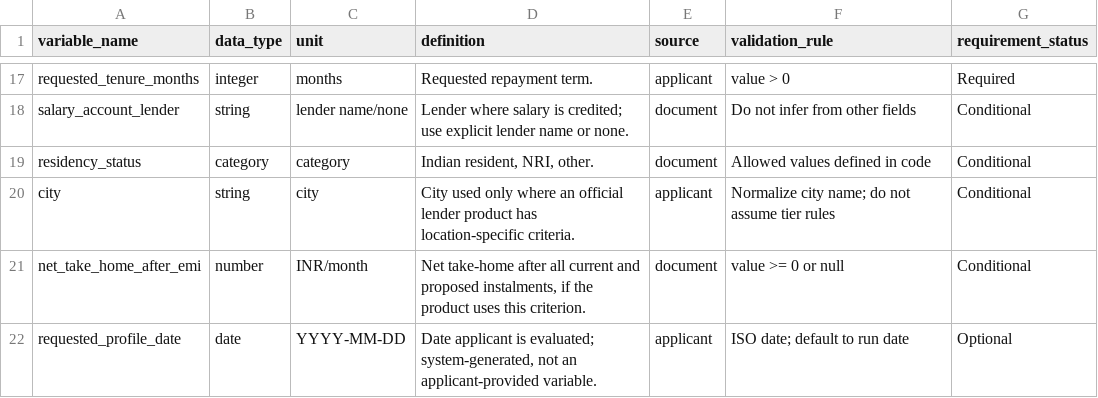
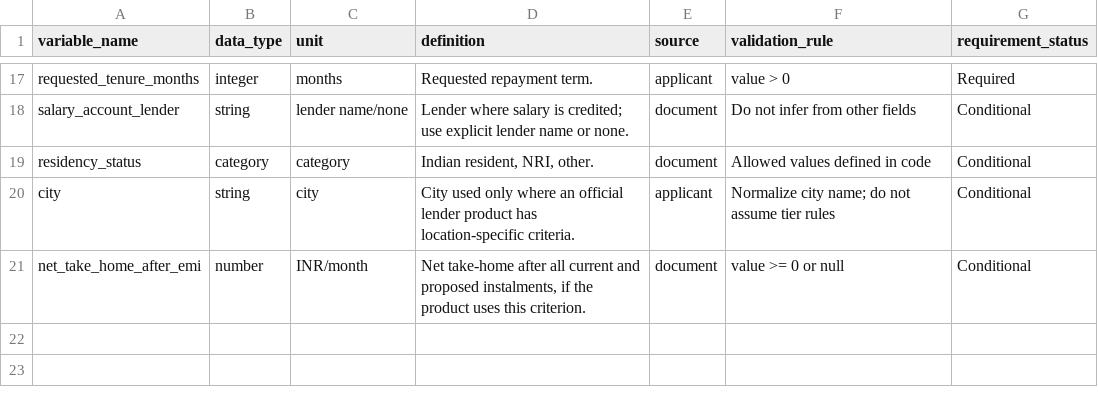
Before and after one commit to roshnicodepedia/personal-loan-eligibility-model, a CSV file: data/input_variables.csv, drawn as a sheet; only a part is shown, gaps mark what is left out; the diff names each change by its address in the sheet, - before the commit and + after, or states it on an @@ line.

```diff
--- a/data/input_variables.csv
+++ b/data/input_variables.csv
-row 22: requested_profile_date | date | YYYY-MM-DD | Date applicant is evaluated; system-generated, not an applicant-provided variable. | applicant | ISO date; default to run date | Optional
```
Also changed, not shown: data/test_recommendations.csv, 6 other files.
